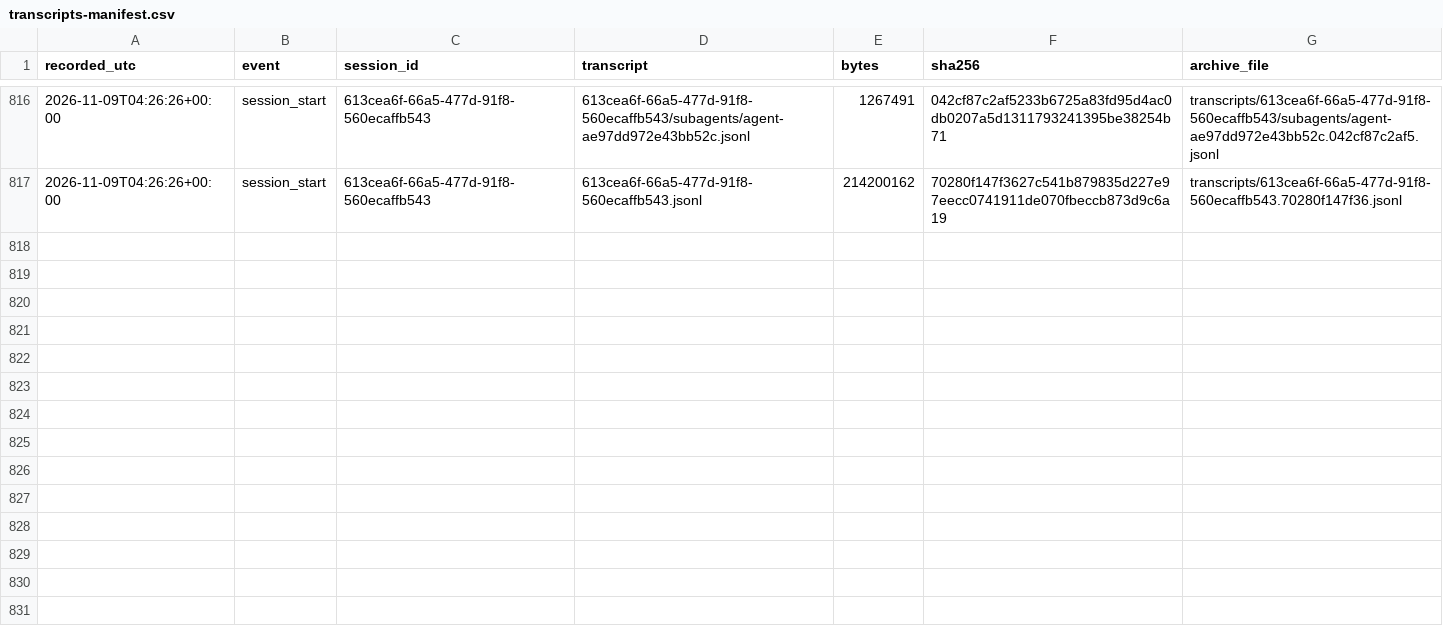
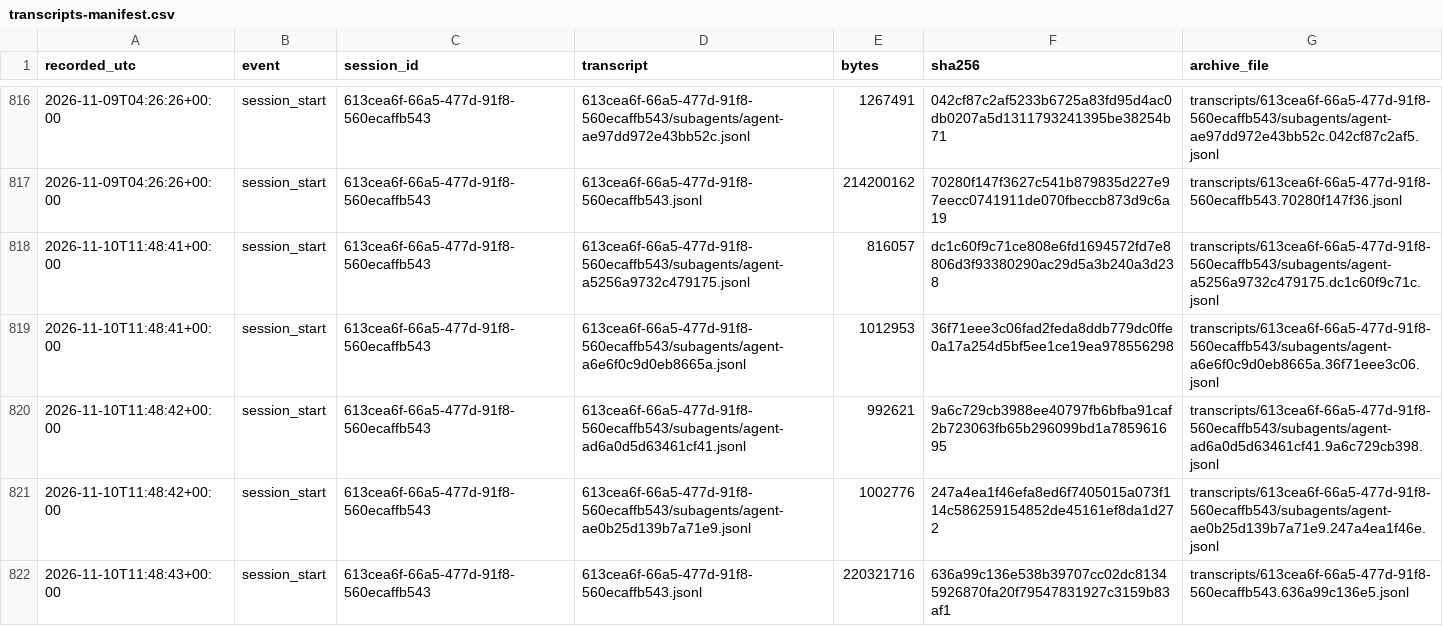
Before and after one commit to LukePuz/helios, a CSV file: research-log/transcripts-manifest.csv, drawn as a sheet; only a part is shown, gaps mark what is left out.

```diff
--- a/research-log/transcripts-manifest.csv
+++ b/research-log/transcripts-manifest.csv
@@ -817 +817,6 @@ recorded_utc,event,session_id,transcript,bytes,sha256,archive_file
 2026-11-09T04:26:26+00:00,session_start,613cea6f-66a5-477d-91f8-560ecaffb543,613cea6f-66a5-477d-91f8-560ecaffb543.jsonl,214200162,70280f147f3627c541b879835d227e97eecc0741911de070fbeccb873d9c6a19,transcripts/613cea6f-66a5-477d-91f8-560ecaffb543.70280f147f36.jsonl
+2026-11-10T11:48:41+00:00,session_start,613cea6f-66a5-477d-91f8-560ecaffb543,613cea6f-66a5-477d-91f8-560ecaffb543/subagents/agent-a5256a9732c479175.jsonl,816057,dc1c60f9c71ce808e6fd1694572fd7e8806d3f93380290ac29d5a3b240a3d238,transcripts/613cea6f-66a5-477d-91f8-560ecaffb543/subagents/agent-a5256a9732c479175.dc1c60f9c71c.jsonl
+2026-11-10T11:48:41+00:00,session_start,613cea6f-66a5-477d-91f8-560ecaffb543,613cea6f-66a5-477d-91f8-560ecaffb543/subagents/agent-a6e6f0c9d0eb8665a.jsonl,1012953,36f71eee3c06fad2feda8ddb779dc0ffe0a17a254d5bf5ee1ce19ea978556298,transcripts/613cea6f-66a5-477d-91f8-560ecaffb543/subagents/agent-a6e6f0c9d0eb8665a.36f71eee3c06.jsonl
+2026-11-10T11:48:42+00:00,session_start,613cea6f-66a5-477d-91f8-560ecaffb543,613cea6f-66a5-477d-91f8-560ecaffb543/subagents/agent-ad6a0d5d63461cf41.jsonl,992621,9a6c729cb3988ee40797fb6bfba91caf2b723063fb65b296099bd1a785961695,transcripts/613cea6f-66a5-477d-91f8-560ecaffb543/subagents/agent-ad6a0d5d63461cf41.9a6c729cb398.jsonl
+2026-11-10T11:48:42+00:00,session_start,613cea6f-66a5-477d-91f8-560ecaffb543,613cea6f-66a5-477d-91f8-560ecaffb543/subagents/agent-ae0b25d139b7a71e9.jsonl,1002776,247a4ea1f46efa8ed6f7405015a073f114c586259154852de45161ef8da1d272,transcripts/613cea6f-66a5-477d-91f8-560ecaffb543/subagents/agent-ae0b25d139b7a71e9.247a4ea1f46e.jsonl
+2026-11-10T11:48:43+00:00,session_start,613cea6f-66a5-477d-91f8-560ecaffb543,613cea6f-66a5-477d-91f8-560ecaffb543.jsonl,220321716,636a99c136e538b39707cc02dc81345926870fa20f79547831927c3159b83af1,transcripts/613cea6f-66a5-477d-91f8-560ecaffb543.636a99c136e5.jsonl
```
Also changed, not shown: 2 other files.
